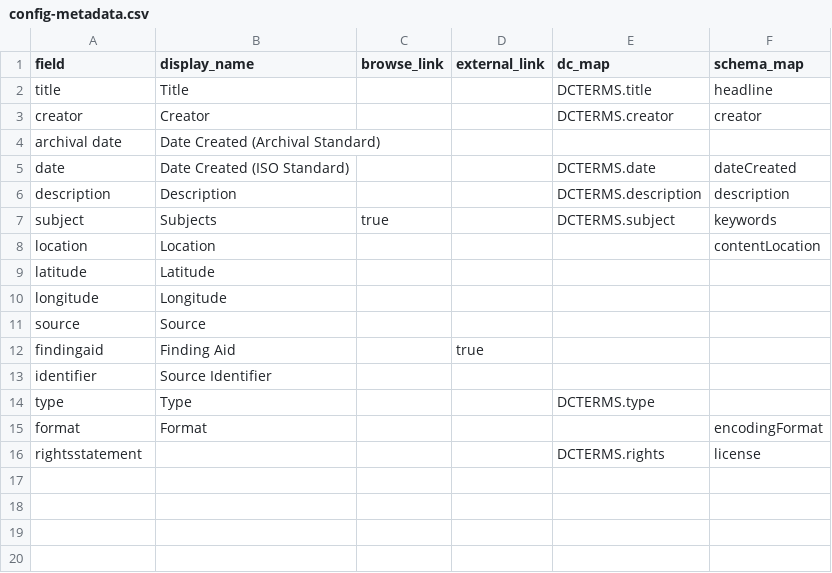
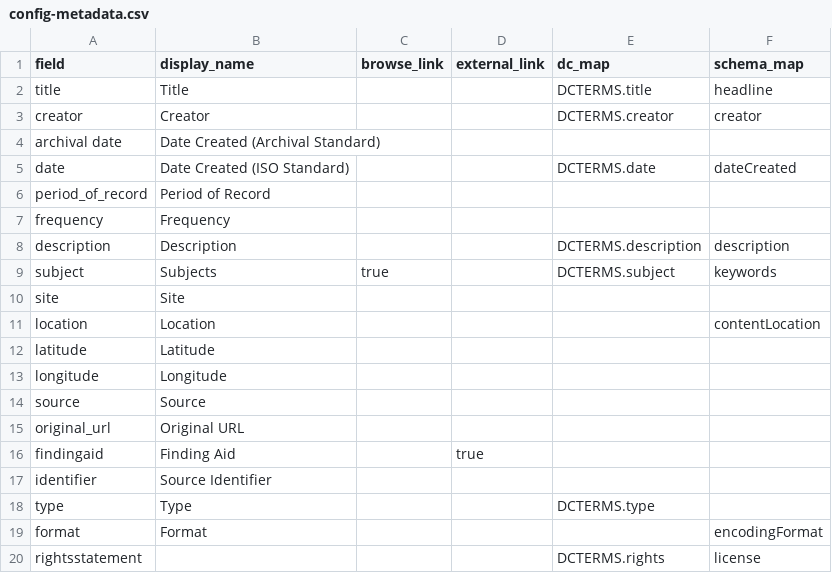
Before and after one commit to uidaholib/documents-digital-collections-template, a CSV file: _data/config-metadata.csv, drawn as a sheet.

Commit message:
set Item metadata

```diff
--- a/_data/config-metadata.csv
+++ b/_data/config-metadata.csv
@@ -5,4 +5,7 @@ archival date,Date Created (Archival Standard)
 date,Date Created (ISO Standard),,,DCTERMS.date,dateCreated
+period_of_record,Period of Record,
+frequency,Frequency,
 description,Description,,,DCTERMS.description,description
 subject,Subjects,true,,DCTERMS.subject,keywords
+site,Site,
 location,Location,,,,contentLocation
@@ -11,2 +14,3 @@ longitude,Longitude,,,,
 source,Source,,,,
+original_url,Original URL,
 findingaid,Finding Aid,,true
```
